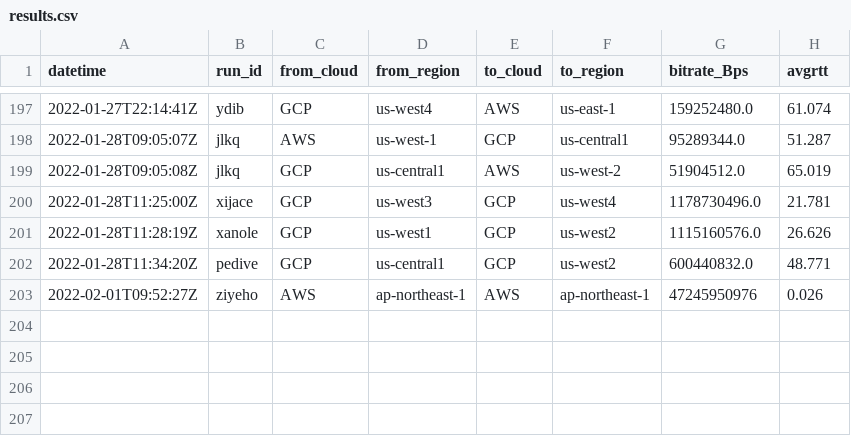
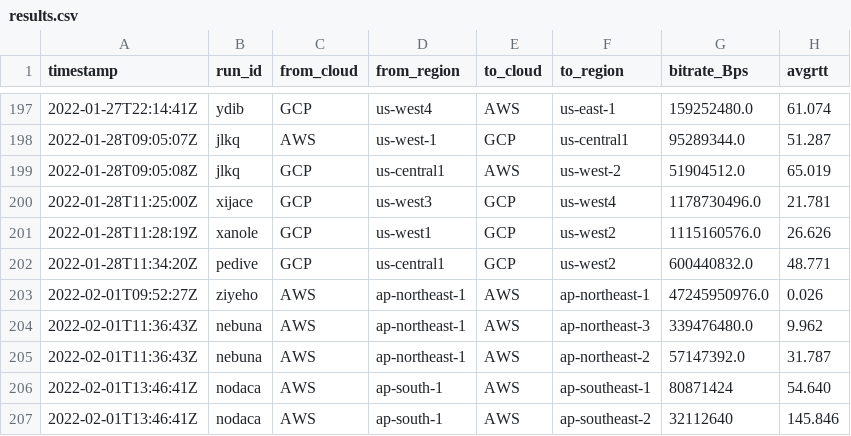
Before and after one commit to doitintl/intercloud-throughput, a CSV file: results_joshua/results.csv, drawn as a sheet; only a part is shown, gaps mark what is left out; the diff names each change by its address in the sheet, - before the commit and + after, or states it on an @@ line.

```diff
--- a/results_joshua/results.csv
+++ b/results_joshua/results.csv
-A1: datetime
+A1: timestamp
-G203 (bitrate_Bps): 47245950976
+G203 (bitrate_Bps): 47245950976.0
+row 204: 2022-02-01T11:36:43Z | nebuna | AWS | ap-northeast-1 | AWS | ap-northeast-3 | 339476480.0 | 9.962
+row 205: 2022-02-01T11:36:43Z | nebuna | AWS | ap-northeast-1 | AWS | ap-northeast-2 | 57147392.0 | 31.787
+row 206: 2022-02-01T13:46:41Z | nodaca | AWS | ap-south-1 | AWS | ap-southeast-1 | 80871424 | 54.640
+row 207: 2022-02-01T13:46:41Z | nodaca | AWS | ap-south-1 | AWS | ap-southeast-2 | 32112640 | 145.846
```
Also changed, not shown: results_joshua/attempted-tests.csv, 20 other files.
